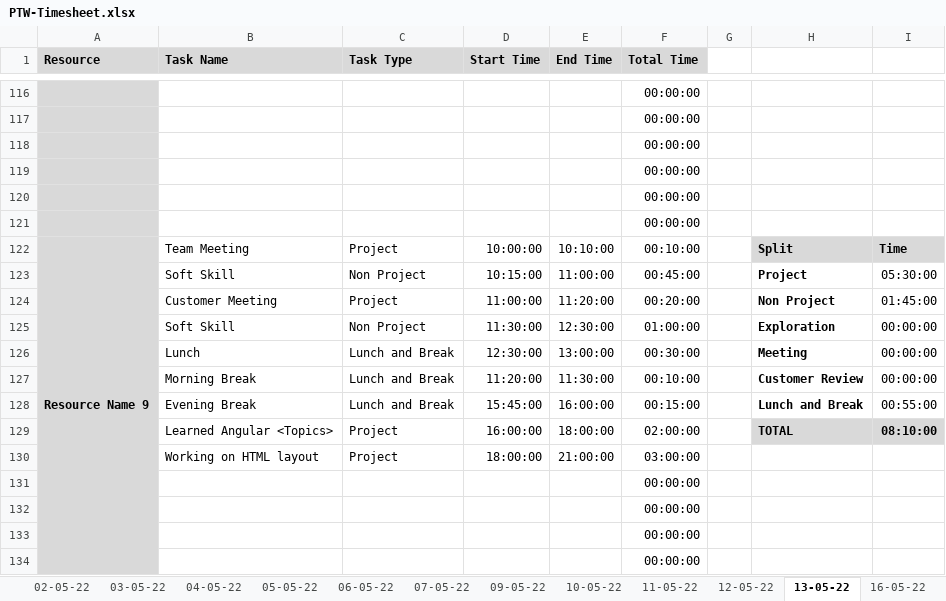
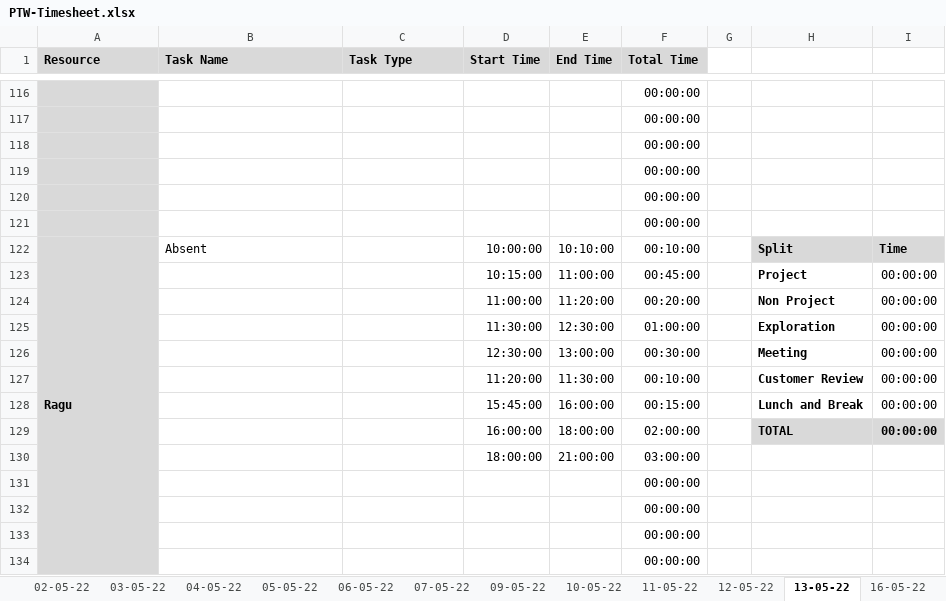
Before and after one commit to TEAM-EUPHORIA/TEAM-EUPHORIA-TMS, an Excel workbook: Process/Timesheet/PTW-Timesheet.xlsx, sheet 13-05-22, drawn as a sheet; only a part is shown, gaps mark what is left out; values as stored, in another font and other column widths than the file's, no borders; conditional formats not drawn; the diff names each change by its address in the sheet, - before the commit and + after, or states it on an @@ line.

```diff
--- a/Process/Timesheet/PTW-Timesheet.xlsx (sheet 13-05-22)
+++ b/Process/Timesheet/PTW-Timesheet.xlsx (sheet 13-05-22)
-A122 (Resource): Resource Name 9
+A122 (Resource): Ragu
-B122 (Task Name): Team Meeting
+B122 (Task Name): Absent
-C122 (Task Type): Project
+C122 (Task Type): (empty)
-B123 (Task Name): Soft Skill
+B123 (Task Name): (empty)
-C123 (Task Type): Non Project
+C123 (Task Type): (empty)
-I123: 05:30:00
+I123: 00:00:00
-B124 (Task Name): Customer Meeting
+B124 (Task Name): (empty)
-C124 (Task Type): Project
+C124 (Task Type): (empty)
-I124: 01:45:00
+I124: 00:00:00
-B125 (Task Name): Soft Skill
+B125 (Task Name): (empty)
-C125 (Task Type): Non Project
+C125 (Task Type): (empty)
-B126 (Task Name): Lunch
+B126 (Task Name): (empty)
-C126:C128 (Task Type): Lunch and Break
+C126:C128 (Task Type): (empty)
-B127 (Task Name): Morning Break
+B127 (Task Name): (empty)
-B128 (Task Name): Evening Break
+B128 (Task Name): (empty)
-I128: 00:55:00
+I128: 00:00:00
-B129 (Task Name): Learned Angular <Topics>
+B129 (Task Name): (empty)
-C129:C130 (Task Type): Project
+C129:C130 (Task Type): (empty)
-I129: 08:10:00
+I129: 00:00:00
-B130 (Task Name): Working on HTML layout
+B130 (Task Name): (empty)
```
Also changed, not shown: sheet 11-05-22, sheet 12-05-22, sheet 18-05-22, sheet 17-05-22, sheet 16-05-22, formulas that keep their value.
